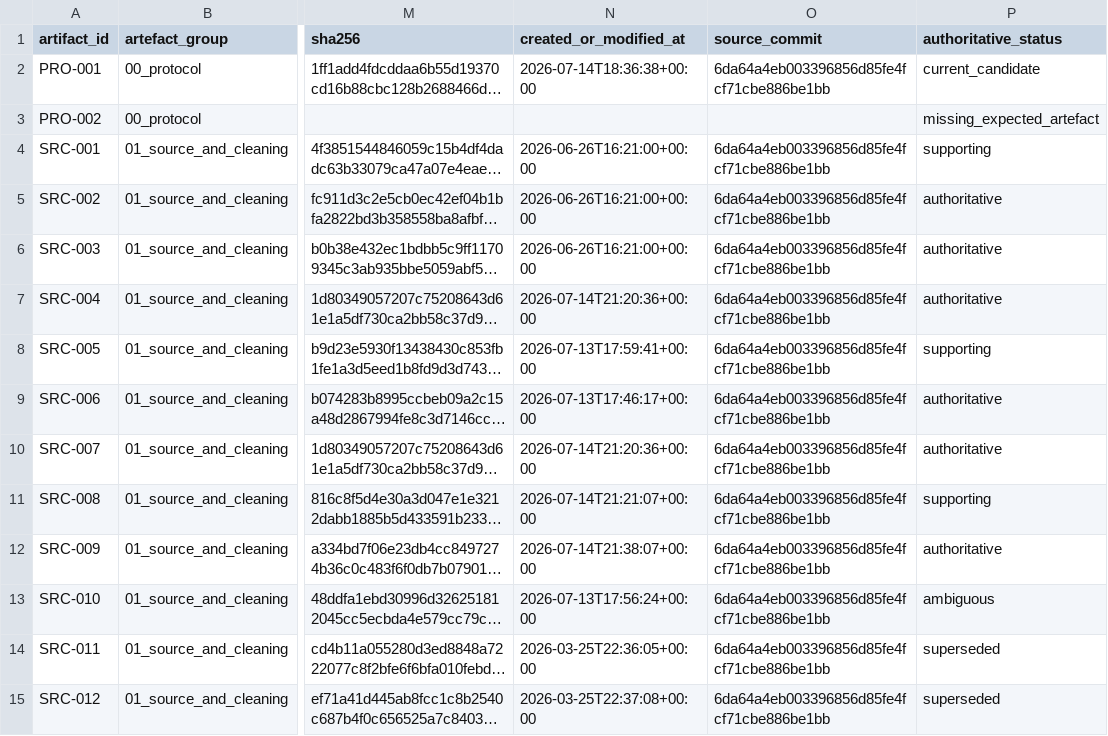
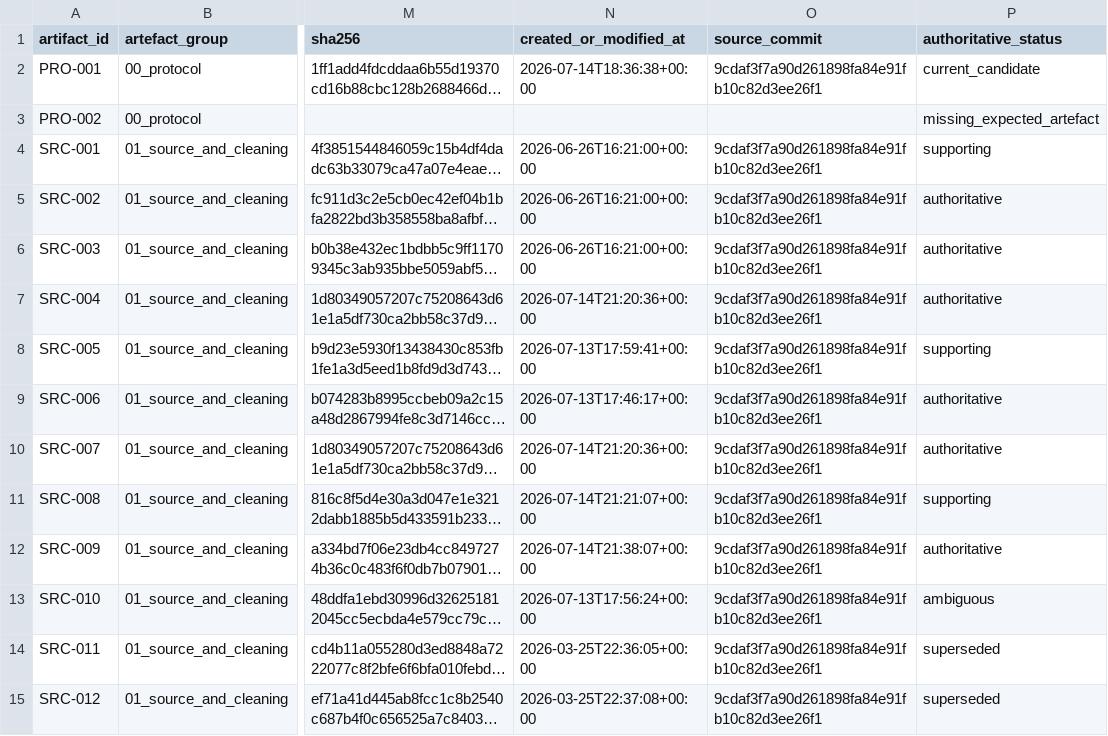
Before and after one commit to balintstewart77/ADR_DEA_project, a CSV file: preregistration/preregistration_artifact_manifest.csv, drawn as a sheet; only a part is shown, gaps mark what is left out; long unchanged cells end in …; the diff covers the shown part only; the diff names each change by its address in the sheet, - before the commit and + after, or states it on an @@ line.

```diff
--- a/preregistration/preregistration_artifact_manifest.csv
+++ b/preregistration/preregistration_artifact_manifest.csv
-O2 (source_commit): 6da64a4eb003396856d85fe4fcf71cbe886be1bb
+O2 (source_commit): 9cdaf3f7a90d261898fa84e91fb10c82d3ee26f1
-O4:O15 (source_commit): 6da64a4eb003396856d85fe4fcf71cbe886be1bb
+O4:O15 (source_commit): 9cdaf3f7a90d261898fa84e91fb10c82d3ee26f1
```
Also changed, not shown: 1 added row and 130 edited cells elsewhere in this file, preregistration/package/06_redcap/redcap_data_dictionary_candidate.csv, preregistration/package/06_redcap/redcap_field_response_specification.csv, 13 other files.
